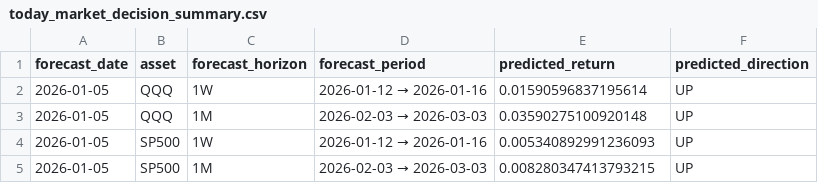
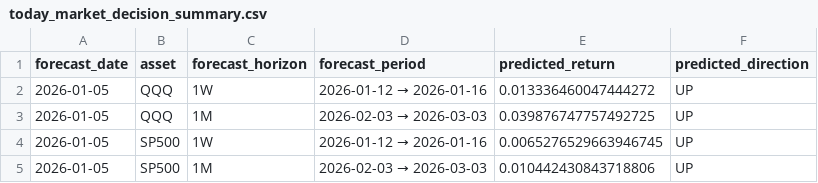
Before and after one commit to ebnr321130921-pixel/finance-report, a CSV file: 3_US_Index/data/today_market_decision_summary.csv, drawn as a sheet.

```diff
--- a/3_US_Index/data/today_market_decision_summary.csv
+++ b/3_US_Index/data/today_market_decision_summary.csv
@@ -1,5 +1,5 @@
 forecast_date,asset,forecast_horizon,forecast_period,predicted_return,predicted_direction
-2026-01-05,QQQ,1W,2026-01-12 → 2026-01-16,0.01590596837195614,UP
-2026-01-05,QQQ,1M,2026-02-03 → 2026-03-03,0.03590275100920148,UP
-2026-01-05,SP500,1W,2026-01-12 → 2026-01-16,0.005340892991236093,UP
-2026-01-05,SP500,1M,2026-02-03 → 2026-03-03,0.008280347413793215,UP
+2026-01-05,QQQ,1W,2026-01-12 → 2026-01-16,0.013336460047444272,UP
+2026-01-05,QQQ,1M,2026-02-03 → 2026-03-03,0.039876747757492725,UP
+2026-01-05,SP500,1W,2026-01-12 → 2026-01-16,0.0065276529663946745,UP
+2026-01-05,SP500,1M,2026-02-03 → 2026-03-03,0.010442430843718806,UP
```
Also changed, not shown: 1_QQQ-SP500/annual_returns.csv, 1_QQQ-SP500/monthly_returns.csv, 14 other files.
